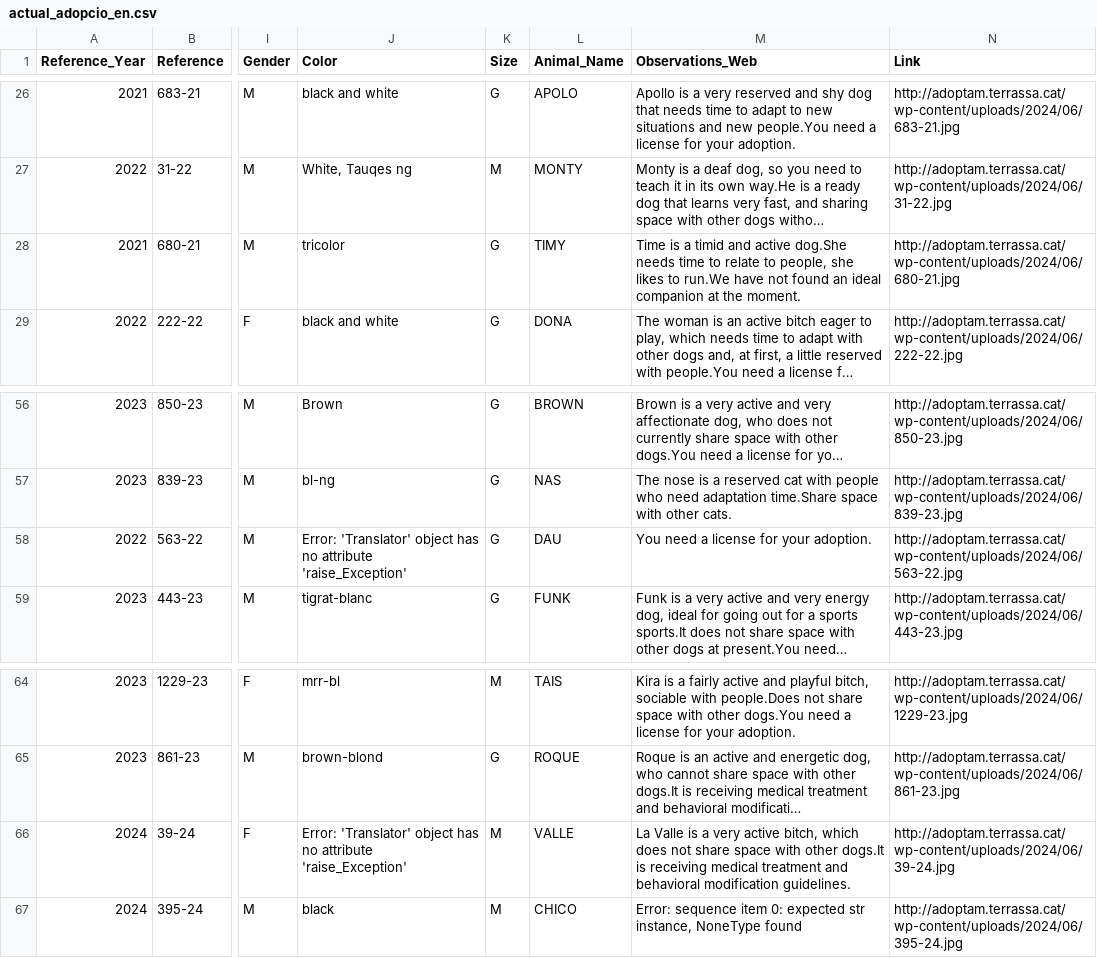
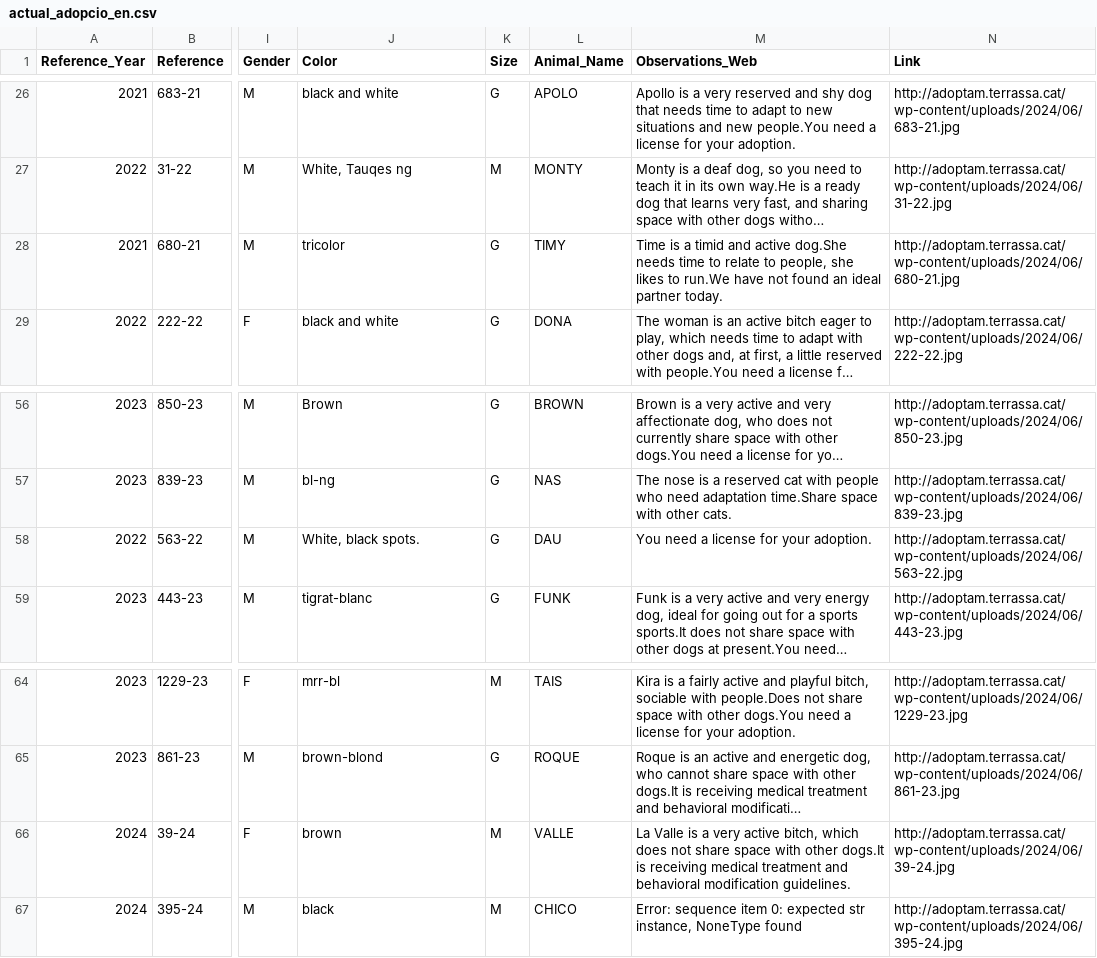
Before and after one commit to SaraJanjic/MITNOP_projekat, a CSV file: actual_adopcio_en.csv, drawn as a sheet; only a part is shown, gaps mark what is left out; long unchanged cells end in …; the diff covers the shown part only; the diff names each change by its address in the sheet, - before the commit and + after, or states it on an @@ line.

```diff
--- a/actual_adopcio_en.csv
+++ b/actual_adopcio_en.csv
-M28 (Observations_Web): …an ideal companion at the moment.
+M28 (Observations_Web): …an ideal partner today.
-J58 (Color): Error: 'Translator' object has no attribute 'raise_Exception'
+J58 (Color): White, black spots.
-J66 (Color): Error: 'Translator' object has no attribute 'raise_Exception'
+J66 (Color): brown
```
Also changed, not shown: 10 edited cells elsewhere in this file, 1 other file.
